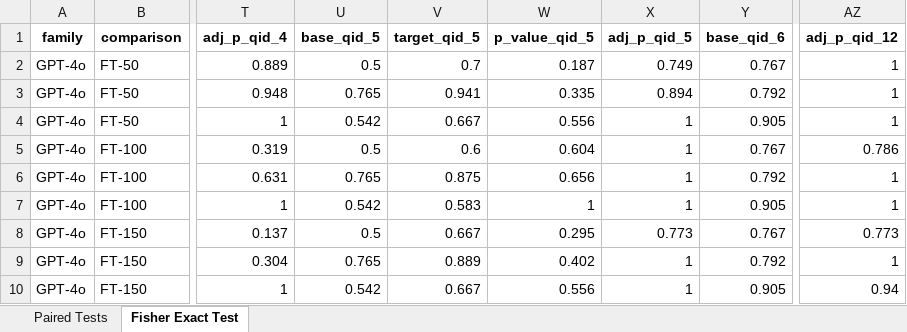
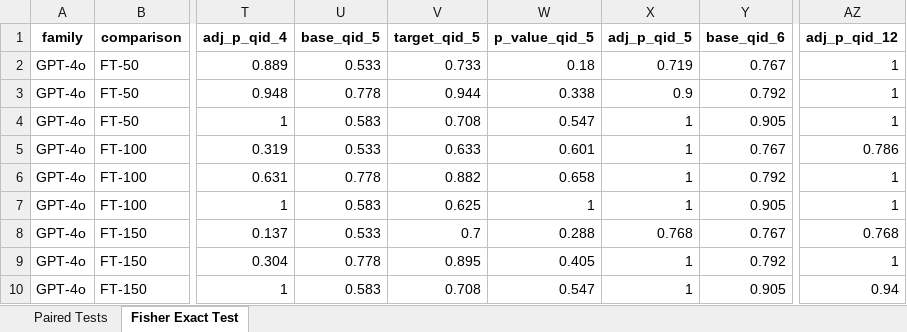
Before and after one commit to hivdb/chat_HIVDB_paper, an Excel workbook: eval/learning-curve/results/statistical_tests_new30.xlsx, sheet Fisher Exact Test, drawn as a sheet; only a part is shown, gaps mark what is left out; values as stored, in another font and other column widths than the file's, no borders; the diff covers the shown part only; the diff names each change by its address in the sheet, - before the commit and + after, or states it on an @@ line.

```diff
--- a/eval/learning-curve/results/statistical_tests_new30.xlsx (sheet Fisher Exact Test)
+++ b/eval/learning-curve/results/statistical_tests_new30.xlsx (sheet Fisher Exact Test)
-U2 (base_qid_5): 0.5
+U2 (base_qid_5): 0.533
-V2 (target_qid_5): 0.7
+V2 (target_qid_5): 0.733
-W2 (p_value_qid_5): 0.187
+W2 (p_value_qid_5): 0.18
-X2 (adj_p_qid_5): 0.749
+X2 (adj_p_qid_5): 0.719
-U3 (base_qid_5): 0.765
+U3 (base_qid_5): 0.778
-V3 (target_qid_5): 0.941
+V3 (target_qid_5): 0.944
-W3 (p_value_qid_5): 0.335
+W3 (p_value_qid_5): 0.338
-X3 (adj_p_qid_5): 0.894
+X3 (adj_p_qid_5): 0.9
-U4 (base_qid_5): 0.542
+U4 (base_qid_5): 0.583
-V4 (target_qid_5): 0.667
+V4 (target_qid_5): 0.708
-W4 (p_value_qid_5): 0.556
+W4 (p_value_qid_5): 0.547
-U5 (base_qid_5): 0.5
+U5 (base_qid_5): 0.533
-V5 (target_qid_5): 0.6
+V5 (target_qid_5): 0.633
-W5 (p_value_qid_5): 0.604
+W5 (p_value_qid_5): 0.601
-U6 (base_qid_5): 0.765
+U6 (base_qid_5): 0.778
-V6 (target_qid_5): 0.875
+V6 (target_qid_5): 0.882
-W6 (p_value_qid_5): 0.656
+W6 (p_value_qid_5): 0.658
-U7 (base_qid_5): 0.542
+U7 (base_qid_5): 0.583
-V7 (target_qid_5): 0.583
+V7 (target_qid_5): 0.625
-U8 (base_qid_5): 0.5
+U8 (base_qid_5): 0.533
-V8 (target_qid_5): 0.667
+V8 (target_qid_5): 0.7
-W8 (p_value_qid_5): 0.295
+W8 (p_value_qid_5): 0.288
-X8 (adj_p_qid_5): 0.773
+X8 (adj_p_qid_5): 0.768
-AZ8 (adj_p_qid_12): 0.773
+AZ8 (adj_p_qid_12): 0.768
-U9 (base_qid_5): 0.765
+U9 (base_qid_5): 0.778
-V9 (target_qid_5): 0.889
+V9 (target_qid_5): 0.895
-W9 (p_value_qid_5): 0.402
+W9 (p_value_qid_5): 0.405
-U10 (base_qid_5): 0.542
+U10 (base_qid_5): 0.583
-V10 (target_qid_5): 0.667
+V10 (target_qid_5): 0.708
-W10 (p_value_qid_5): 0.556
+W10 (p_value_qid_5): 0.547
```
Also changed, not shown: 32 edited cells elsewhere in this sheet, sheet Paired Tests, eval/learning-curve/results/learning_curve_gpt-4o_ft200_incorrect.xlsx, eval/learning-curve/results/learning_curve_llama3.1-70b_ft200_incorrect.xlsx, 45 other files.
